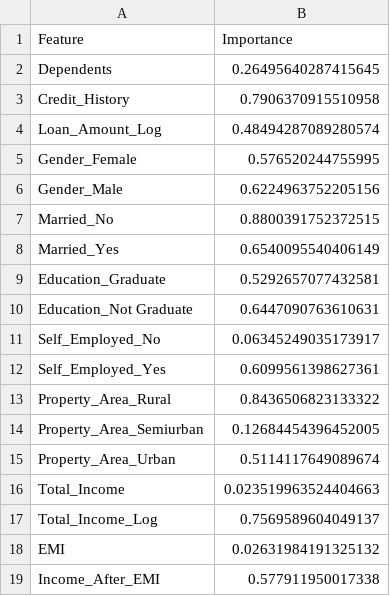
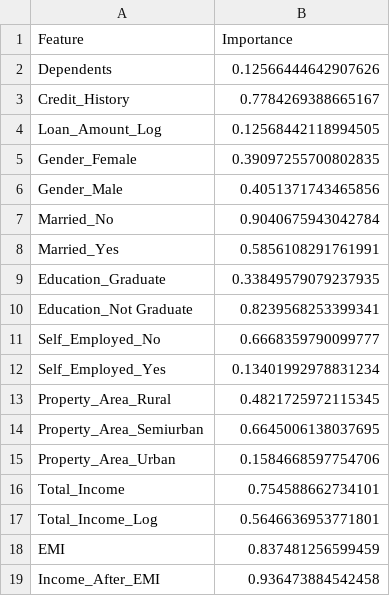
Before and after one commit to Zoe21354/SeperateMLG2Project, a CSV file: Notebooks/feature_importance_train_model2.csv, drawn as a sheet.

Commit message:
Modelling and notebook updates

```diff
--- a/Notebooks/feature_importance_train_model2.csv
+++ b/Notebooks/feature_importance_train_model2.csv
@@ -1,19 +1,19 @@
 Feature,Importance
-Dependents,0.26495640287415645
-Credit_History,0.7906370915510958
-Loan_Amount_Log,0.48494287089280574
-Gender_Female,0.576520244755995
-Gender_Male,0.6224963752205156
-Married_No,0.8800391752372515
-Married_Yes,0.6540095540406149
-Education_Graduate,0.5292657077432581
-Education_Not Graduate,0.6447090763610631
-Self_Employed_No,0.06345249035173917
-Self_Employed_Yes,0.6099561398627361
-Property_Area_Rural,0.8436506823133322
-Property_Area_Semiurban,0.12684454396452005
-Property_Area_Urban,0.5114117649089674
-Total_Income,0.023519963524404663
-Total_Income_Log,0.7569589604049137
-EMI,0.02631984191325132
-Income_After_EMI,0.577911950017338
+Dependents,0.12566444642907626
+Credit_History,0.7784269388665167
+Loan_Amount_Log,0.12568442118994505
+Gender_Female,0.39097255700802835
+Gender_Male,0.4051371743465856
+Married_No,0.9040675943042784
+Married_Yes,0.5856108291761991
+Education_Graduate,0.33849579079237935
+Education_Not Graduate,0.8239568253399341
+Self_Employed_No,0.6668359790099777
+Self_Employed_Yes,0.13401992978831234
+Property_Area_Rural,0.4821725972115345
+Property_Area_Semiurban,0.6645006138037695
+Property_Area_Urban,0.1584668597754706
+Total_Income,0.754588662734101
+Total_Income_Log,0.5646636953771801
+EMI,0.837481256599459
+Income_After_EMI,0.936473884542458
```
Also changed, not shown: Notebooks/feature_importance_test_model2.csv, 4 other files.
